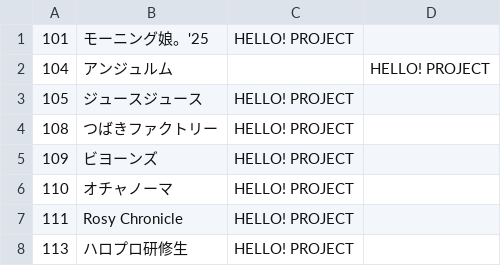
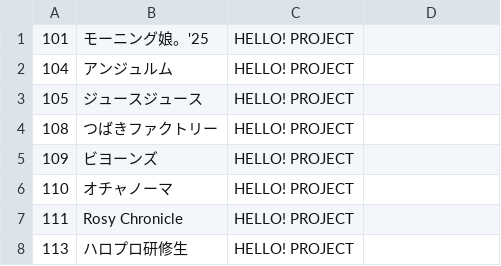
Before and after one commit to TG635-alt126xA/ExtendedMaster113, a CSV file: logos.csv, drawn as a sheet.

Commit message:
Update logos.csv

```diff
--- a/logos.csv
+++ b/logos.csv
@@ -1,3 +1,3 @@
 101,モーニング娘。'25,HELLO! PROJECT
-104,アンジュルム,,HELLO! PROJECT
+104,アンジュルム,HELLO! PROJECT
 105,ジュースジュース,HELLO! PROJECT
```
